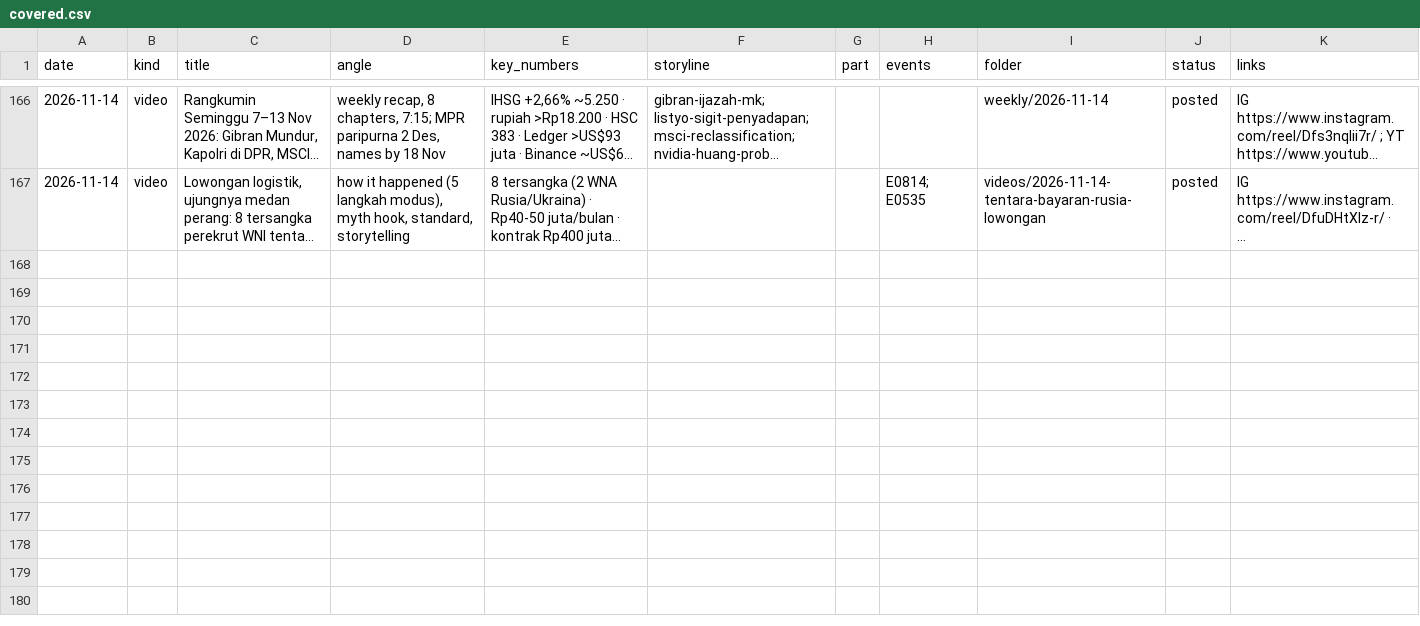
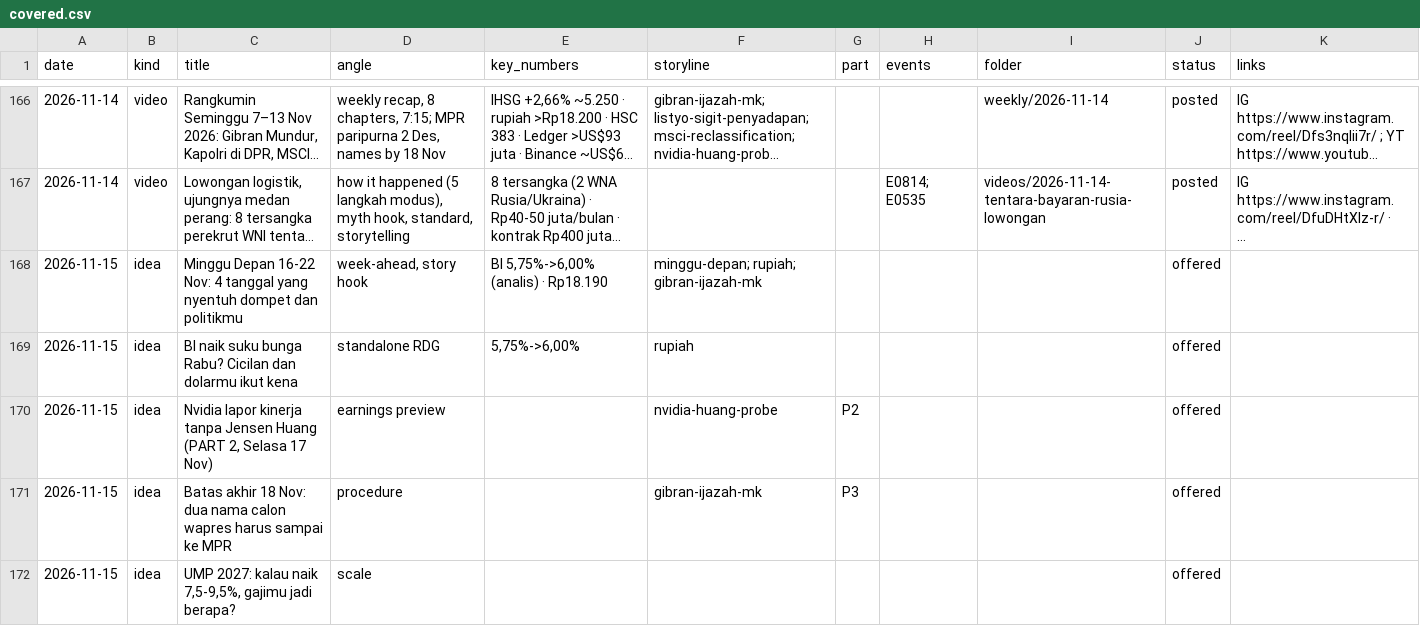
Before and after one commit to psatyadarma/explainer-studio, a CSV file: accounts/rangkumindong/knowledge/covered.csv, drawn as a sheet; only a part is shown, gaps mark what is left out; long unchanged cells end in …; the diff names each change by its address in the sheet, - before the commit and + after, or states it on an @@ line.

```diff
--- a/accounts/rangkumindong/knowledge/covered.csv
+++ b/accounts/rangkumindong/knowledge/covered.csv
+row 168: 2026-11-15 | idea | Minggu Depan 16-22 Nov: 4 tanggal yang nyentuh dompet dan politikmu | week-ahead, story hook | BI 5,75%->6,00% (analis) · Rp18.190 | minggu-depan; rupiah; gibran-ijazah-mk |  |  |  | offered
+row 169: 2026-11-15 | idea | BI naik suku bunga Rabu? Cicilan dan dolarmu ikut kena | standalone RDG | 5,75%->6,00% | rupiah |  |  |  | offered
+row 170: 2026-11-15 | idea | Nvidia lapor kinerja tanpa Jensen Huang (PART 2, Selasa 17 Nov) | earnings preview |  | nvidia-huang-probe | P2 |  |  | offered
+row 171: 2026-11-15 | idea | Batas akhir 18 Nov: dua nama calon wapres harus sampai ke MPR | procedure |  | gibran-ijazah-mk | P3 |  |  | offered
+row 172: 2026-11-15 | idea | UMP 2027: kalau naik 7,5-9,5%, gajimu jadi berapa? | scale |  |  |  |  |  | offered
```
Also changed, not shown: 14 other files.
